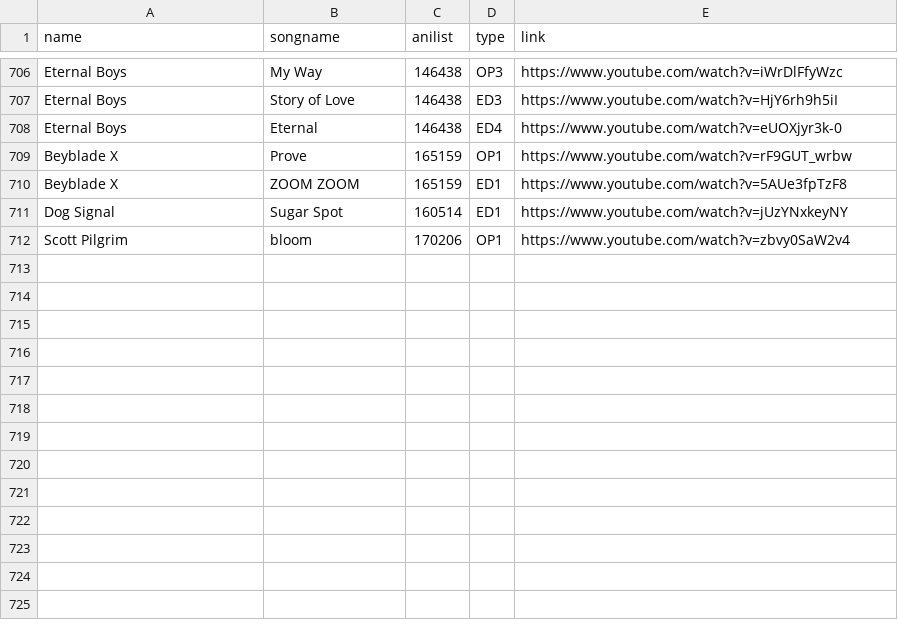
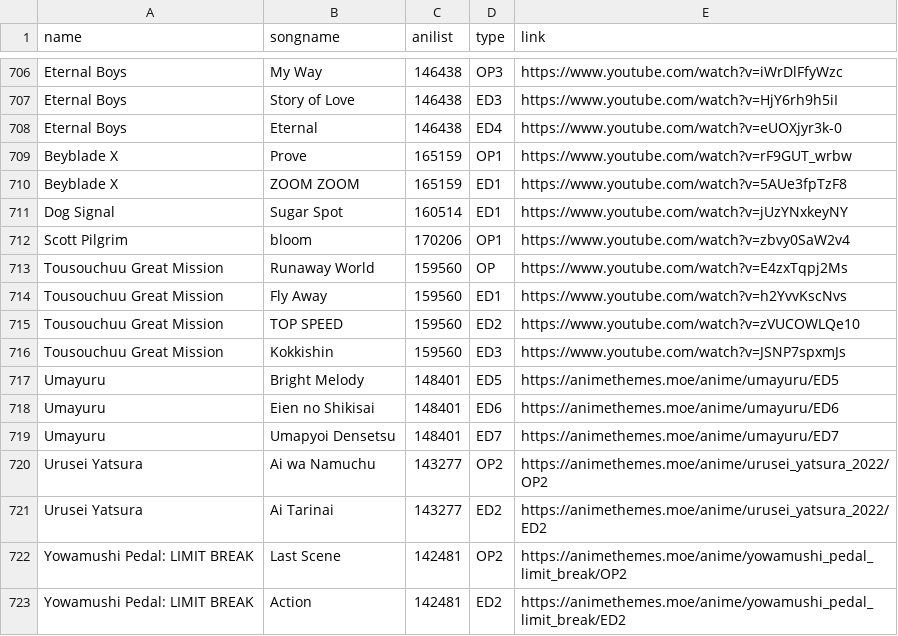
Before and after one commit to r-anime/awards-web, a CSV file: themes/animethemes_2023_all.csv, drawn as a sheet; only a part is shown, gaps mark what is left out.

```diff
--- a/themes/animethemes_2023_all.csv
+++ b/themes/animethemes_2023_all.csv
@@ -712 +712,12 @@ Dog Signal, Sugar Spot, 160514, ED1, https://www.youtube.com/watch?v=jUzYNxkeyNY
 Scott Pilgrim, bloom, 170206, OP1, https://www.youtube.com/watch?v=zbvy0SaW2v4
+Tousouchuu Great Mission, Runaway World, 159560, OP, https://www.youtube.com/watch?v=E4zxTqpj2Ms
+Tousouchuu Great Mission, Fly Away, 159560, ED1, https://www.youtube.com/watch?v=h2YvvKscNvs
+Tousouchuu Great Mission, TOP SPEED, 159560, ED2, https://www.youtube.com/watch?v=zVUCOWLQe10
+Tousouchuu Great Mission, Kokkishin, 159560, ED3, https://www.youtube.com/watch?v=JSNP7spxmJs
+Umayuru, Bright Melody, 148401, ED5, https://animethemes.moe/anime/umayuru/ED5
+Umayuru, Eien no Shikisai, 148401, ED6, https://animethemes.moe/anime/umayuru/ED6
+Umayuru, Umapyoi Densetsu, 148401, ED7, https://animethemes.moe/anime/umayuru/ED7
+Urusei Yatsura, Ai wa Namuchu, 143277, OP2, https://animethemes.moe/anime/urusei_yatsura_2022/OP2
+Urusei Yatsura, Ai Tarinai, 143277, ED2, https://animethemes.moe/anime/urusei_yatsura_2022/ED2
+Yowamushi Pedal: LIMIT BREAK, Last Scene, 142481, OP2, https://animethemes.moe/anime/yowamushi_pedal_limit_break/OP2
+Yowamushi Pedal: LIMIT BREAK, Action, 142481, ED2, https://animethemes.moe/anime/yowamushi_pedal_limit_break/ED2
```
Also changed, not shown: themes/theme-data.csv, 2 other files.
